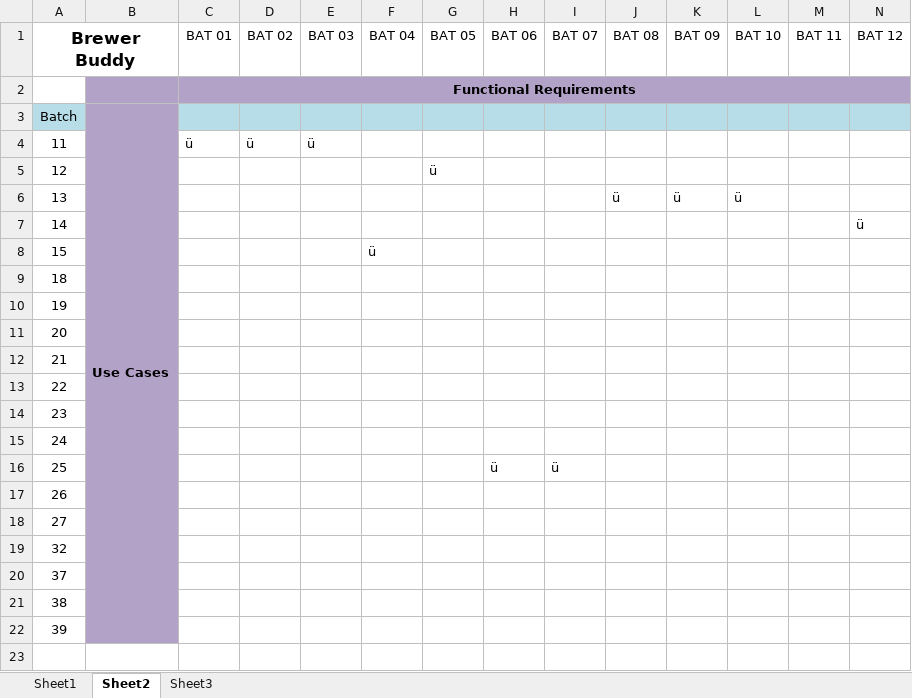
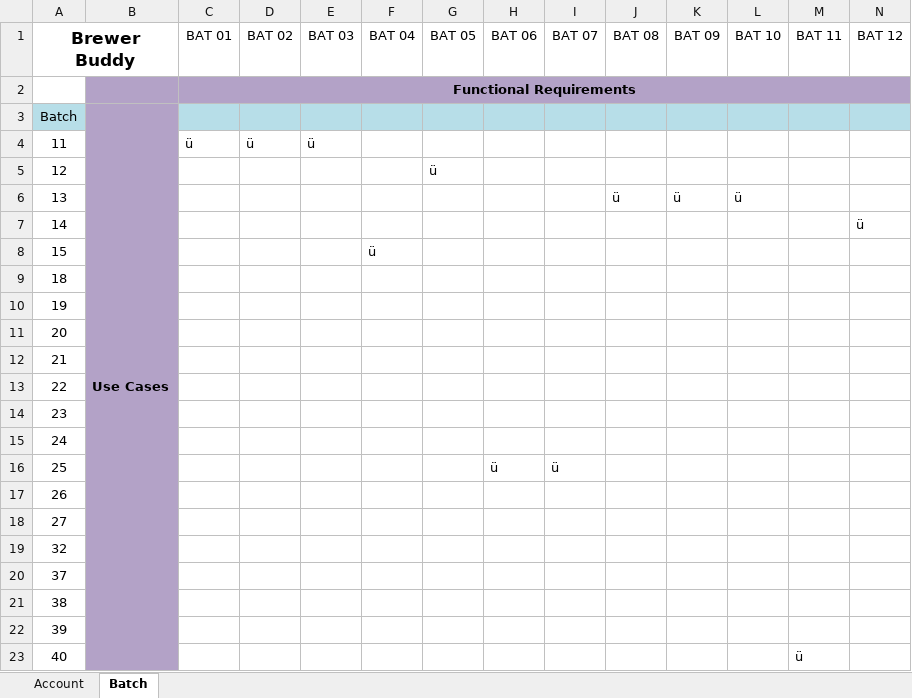
Before and after one commit to geekpgh/mastersproject, an Excel workbook: design/Functional Requirements Matrix.xlsx, sheet Batch, drawn as a sheet; only a part is shown; values as stored, in another font and other column widths than the file's, no borders; rows hold the shown columns only; the diff names each change by its address in the sheet, - before the commit and + after, or states it on an @@ line.

```diff
--- a/design/Functional Requirements Matrix.xlsx (sheet Batch)
+++ b/design/Functional Requirements Matrix.xlsx (sheet Batch)
-sheet tab: Sheet1
+sheet tab: Account
-sheet tab: Sheet2
+sheet tab: Batch
-sheet tab: Sheet3
+row 23: 40 |  |  |  |  |  |  |  |  |  |  |  | ü
```
Also changed, not shown: sheet Account, 4 other files.
